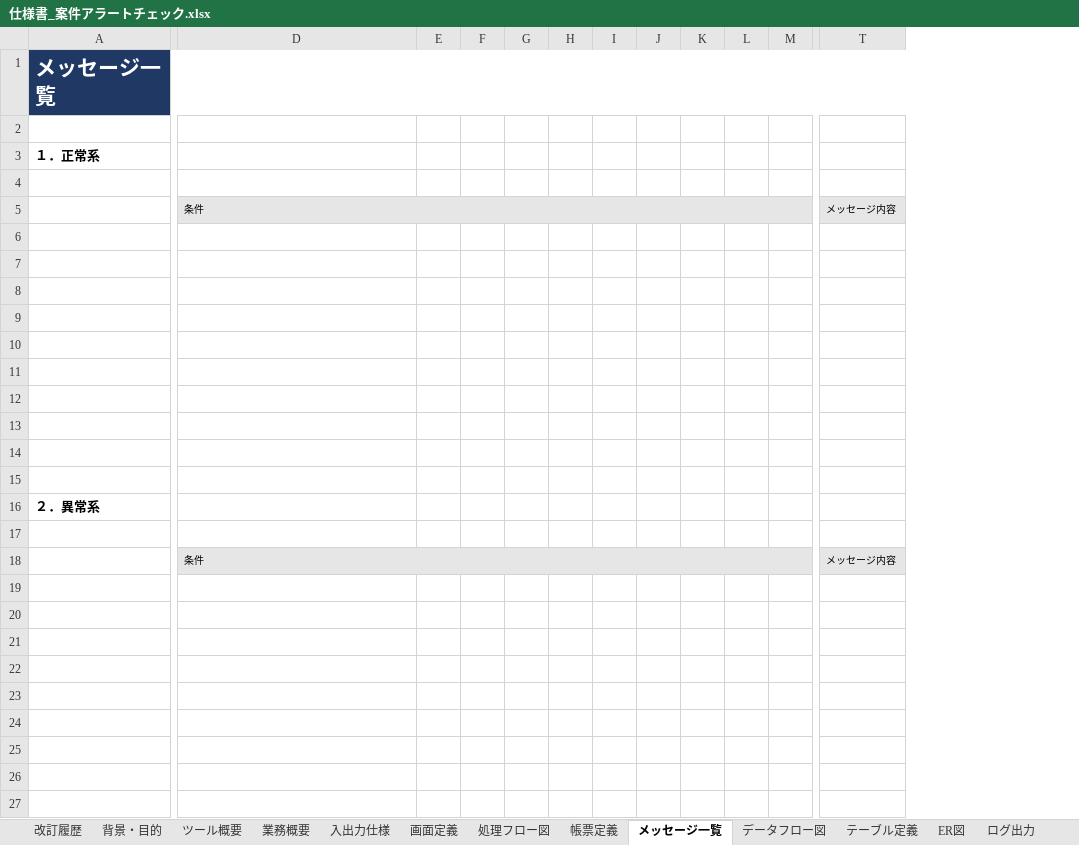
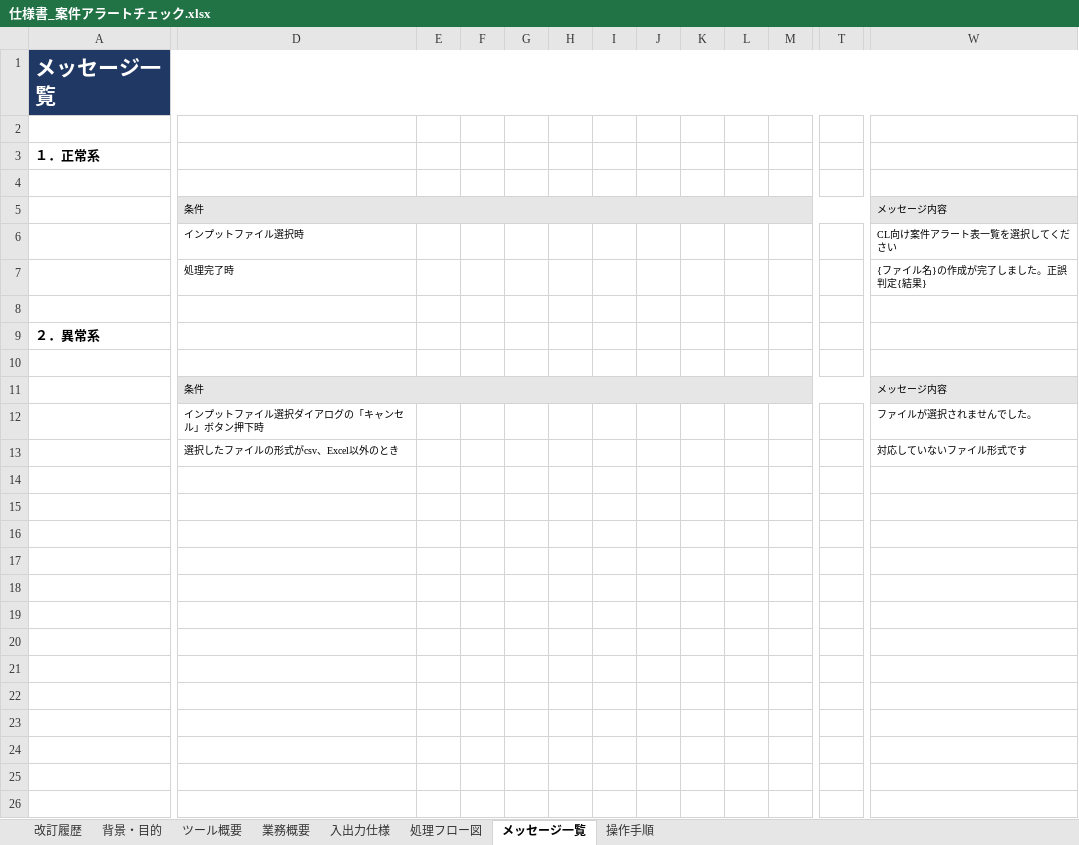
Before and after one commit to cview-noreply/SanremoSalesConfirmationTool, an Excel workbook: doc/仕様書_案件アラートチェック.xlsx, sheet メッセージ一覧, drawn as a sheet; only a part is shown, gaps mark what is left out; values as stored, in another font and other column widths than the file's, no borders; removed rows and columns are numbered as before the commit, all else as after; rows hold the shown columns only; the diff covers the shown part only; the diff names each change by its address in the sheet, - before the commit and + after, or states it on an @@ line.

```diff
--- a/doc/仕様書_案件アラートチェック.xlsx (sheet メッセージ一覧)
+++ b/doc/仕様書_案件アラートチェック.xlsx (sheet メッセージ一覧)
@@ sheet tab hidden: 画面定義 @@
@@ sheet tab hidden: 帳票定義 @@
@@ sheet tab hidden: データフロー図 @@
@@ sheet tab hidden: テーブル定義 @@
@@ sheet tab hidden: ER図 @@
@@ sheet tab hidden: ログ出力 @@
-column T, row 5: メッセージ内容; row 18: メッセージ内容
+column T, empty
+column W, rows 5-13: メッセージ内容 | CL向け案件アラート表一覧を選択してください | {ファイル名}の作成が完了しました。正誤判定{結果} |  |  |  | メッセージ内容 | ファイルが選択されませんでした。 | 対応していないファイル形式です
-D5:S5 merged
+D5:V5 merged
-D6: (empty)
+D6: インプットファイル選択時
-D7: (empty)
+D7: 処理完了時
-row 8: (empty)
-row 9: (empty)
-row 10: (empty)
-row 11: (empty)
-row 12: (empty)
-row 13: (empty)
-row 14: (empty)
-D18:S18 merged
+D11:V11 merged
-D12: (empty)
+D12: インプットファイル選択ダイアログの「キャンセル」ボタン押下時
-D13: (empty)
+D13: 選択したファイルの形式がcsv、Excel以外のとき
-row 21: (empty)
-row 22: (empty)
-row 23: (empty)
-row 24: (empty)
-row 25: (empty)
-row 26: (empty)
-row 27: (empty)
```
Also changed, not shown: 3 added columns and 1 removed column elsewhere in this sheet, sheet 入出力仕様, sheet 改訂履歴, sheet ツール概要, sheet 操作手順, sheet 処理フロー図, charts or pictures.
